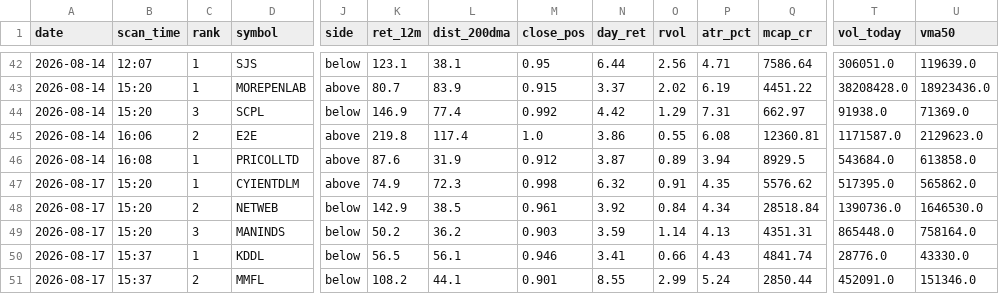
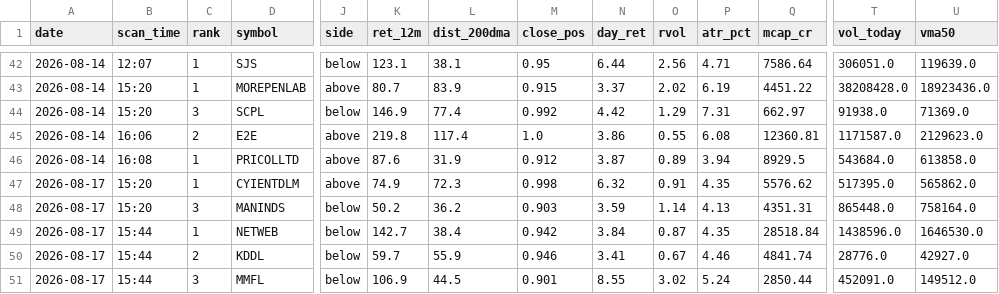
Before and after one commit to atikhalde/weekly, a CSV file: anticipate_picks.csv, drawn as a sheet; only a part is shown, gaps mark what is left out; removed rows and columns are numbered as before the commit, all else as after; rows hold the shown columns only; the diff names each change by its address in the sheet, - before the commit and + after, or states it on an @@ line.

```diff
--- a/anticipate_picks.csv
+++ b/anticipate_picks.csv
-row 48: 2026-08-17 | 15:20 | 2 | NETWEB | below | 142.9 | 38.5 | 0.961 | 3.92 | 0.84 | 4.34 | 28518.84 | 1390736.0 | 1646530.0
+row 49: 2026-08-17 | 15:44 | 1 | NETWEB | below | 142.7 | 38.4 | 0.942 | 3.84 | 0.87 | 4.35 | 28518.84 | 1438596.0 | 1646530.0
-B50:B51 (scan_time): 15:37
+B50:B51 (scan_time): 15:44
-C50 (rank): 1
+C50 (rank): 2
-K50 (ret_12m): 56.5
+K50 (ret_12m): 59.7
-L50 (dist_200dma): 56.1
+L50 (dist_200dma): 55.9
-O50 (rvol): 0.66
+O50 (rvol): 0.67
-P50 (atr_pct): 4.43
+P50 (atr_pct): 4.46
-U50 (vma50): 43330.0
+U50 (vma50): 42927.0
-C51 (rank): 2
+C51 (rank): 3
-K51 (ret_12m): 108.2
+K51 (ret_12m): 106.9
-L51 (dist_200dma): 44.1
+L51 (dist_200dma): 44.5
-O51 (rvol): 2.99
+O51 (rvol): 3.02
-U51 (vma50): 151346.0
+U51 (vma50): 149512.0
```
Also changed, not shown: btst_picks.csv.
